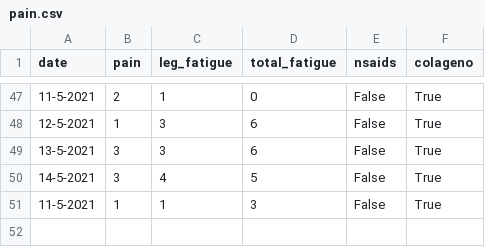
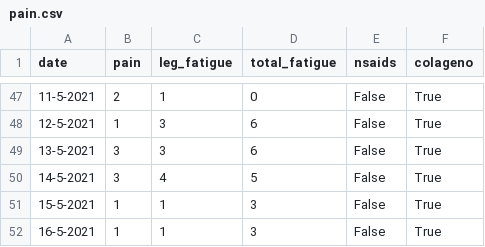
Before and after one commit to cmougan/knee, a CSV file: data/pain.csv, drawn as a sheet; only a part is shown, gaps mark what is left out.

```diff
--- a/data/pain.csv
+++ b/data/pain.csv
@@ -50,2 +50,3 @@ date,pain, leg_fatigue, total_fatigue, nsaids, colageno,
 14-5-2021, 3,4, 5, False, True
-11-5-2021, 1,1, 3, False, True
+15-5-2021, 1,1, 3, False, True
+16-5-2021, 1,1, 3, False, True
```
Also changed, not shown: data/sport.csv, 7 other files.
